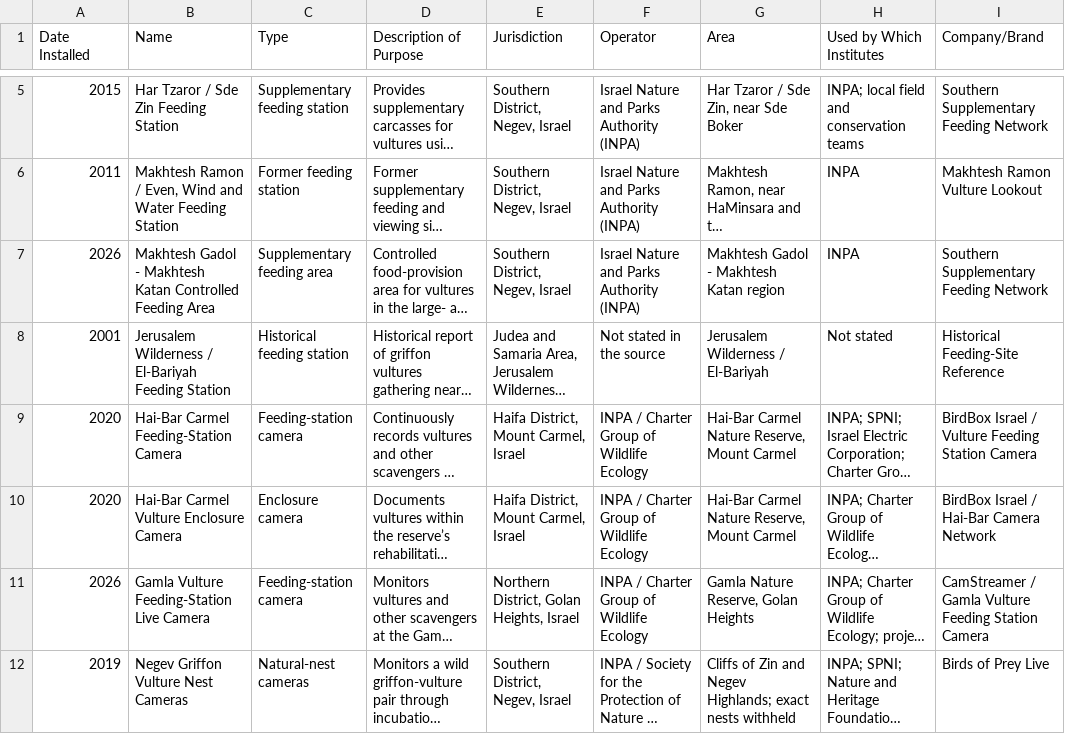
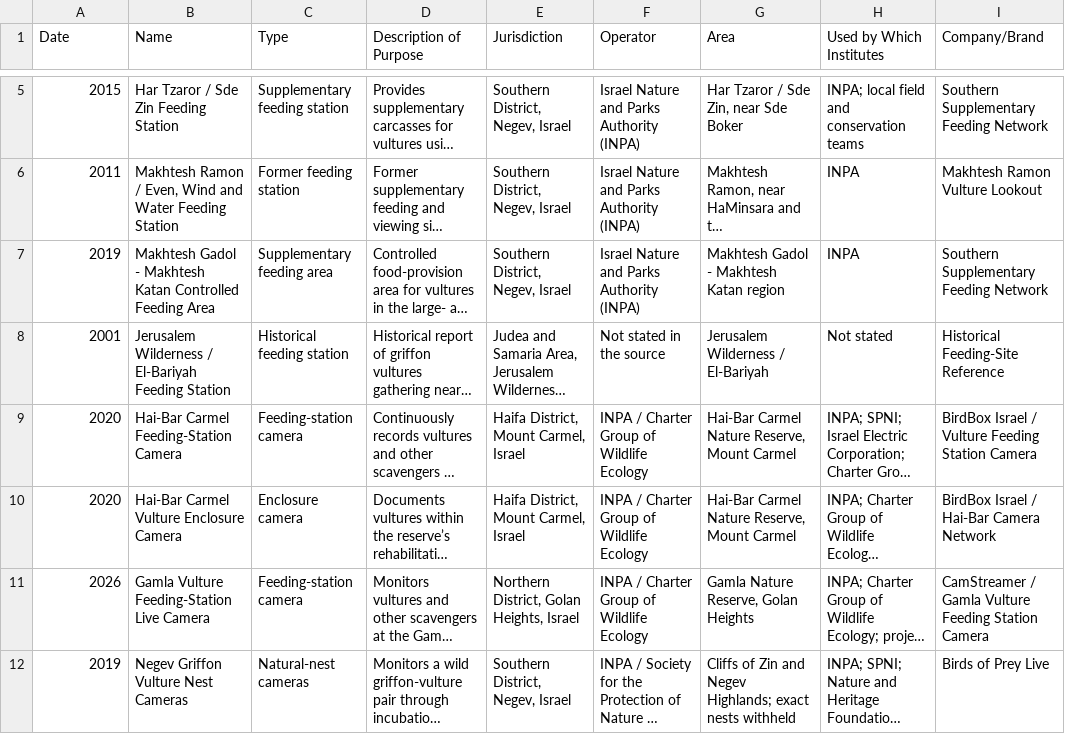
Before and after one commit to FlorenceTo/Aelectrosonic, a CSV file: public/data/feedingsites.csv, drawn as a sheet; only a part is shown, gaps mark what is left out; long unchanged cells end in …; the diff names each change by its address in the sheet, - before the commit and + after, or states it on an @@ line.

```diff
--- a/public/data/feedingsites.csv
+++ b/public/data/feedingsites.csv
-A1: Date Installed
+A1: Date
-A7 (Date): 2026
+A7 (Date): 2019
```
Also changed, not shown: 4 other files.
